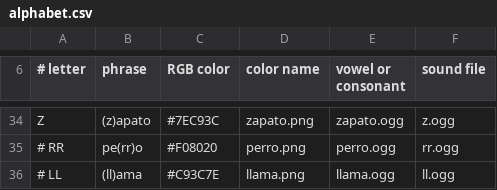
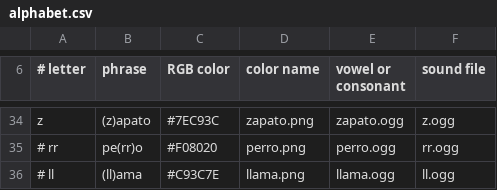
Before and after one commit to sugarlabs/lettermatch, a CSV file: lessons/es/alphabet.csv, drawn as a sheet; only a part is shown, gaps mark what is left out; the diff covers the shown part only; the diff names each change by its address in the sheet, - before the commit and + after, or states it on an @@ line.

```diff
--- a/lessons/es/alphabet.csv
+++ b/lessons/es/alphabet.csv
-A34 (# letter): Z
+A34 (# letter): z
-A35 (# letter): # RR
+A35 (# letter): # rr
-A36 (# letter): # LL
+A36 (# letter): # ll
```
Also changed, not shown: 27 edited cells elsewhere in this file, 2 other files.
